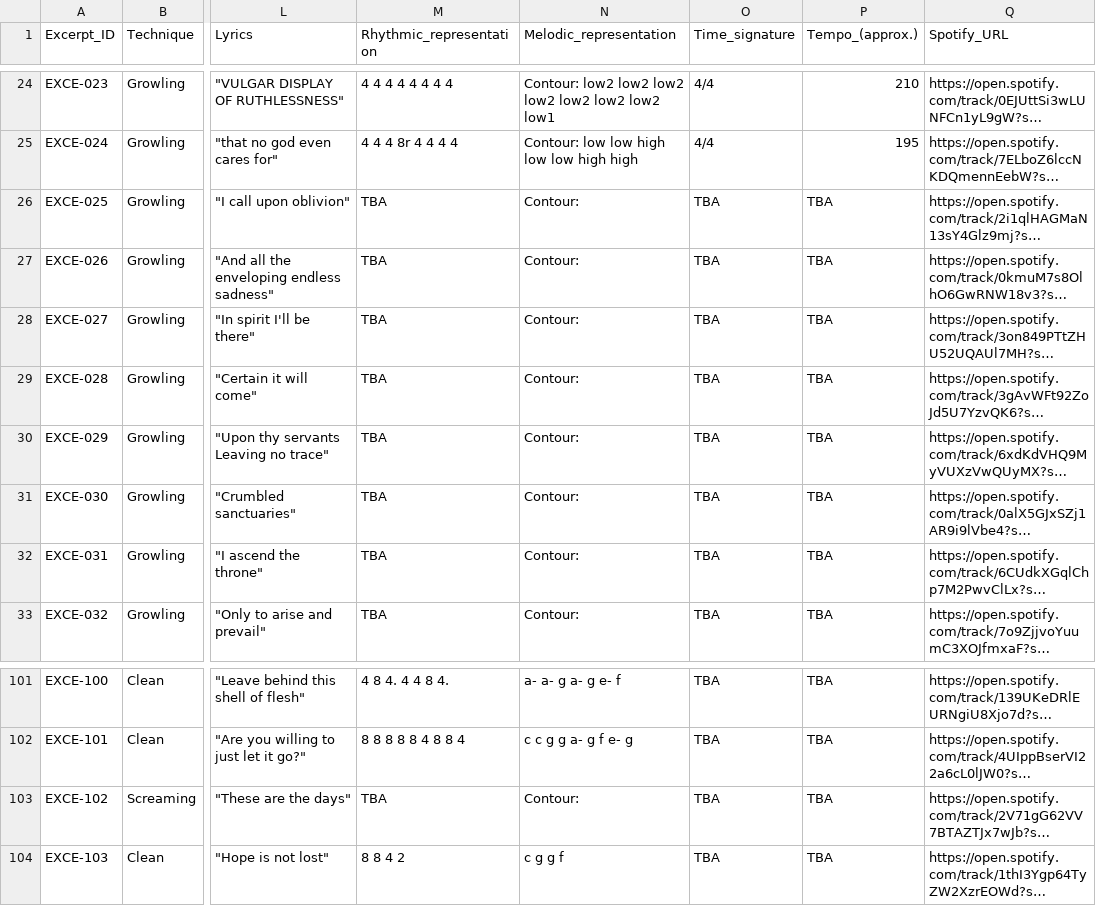
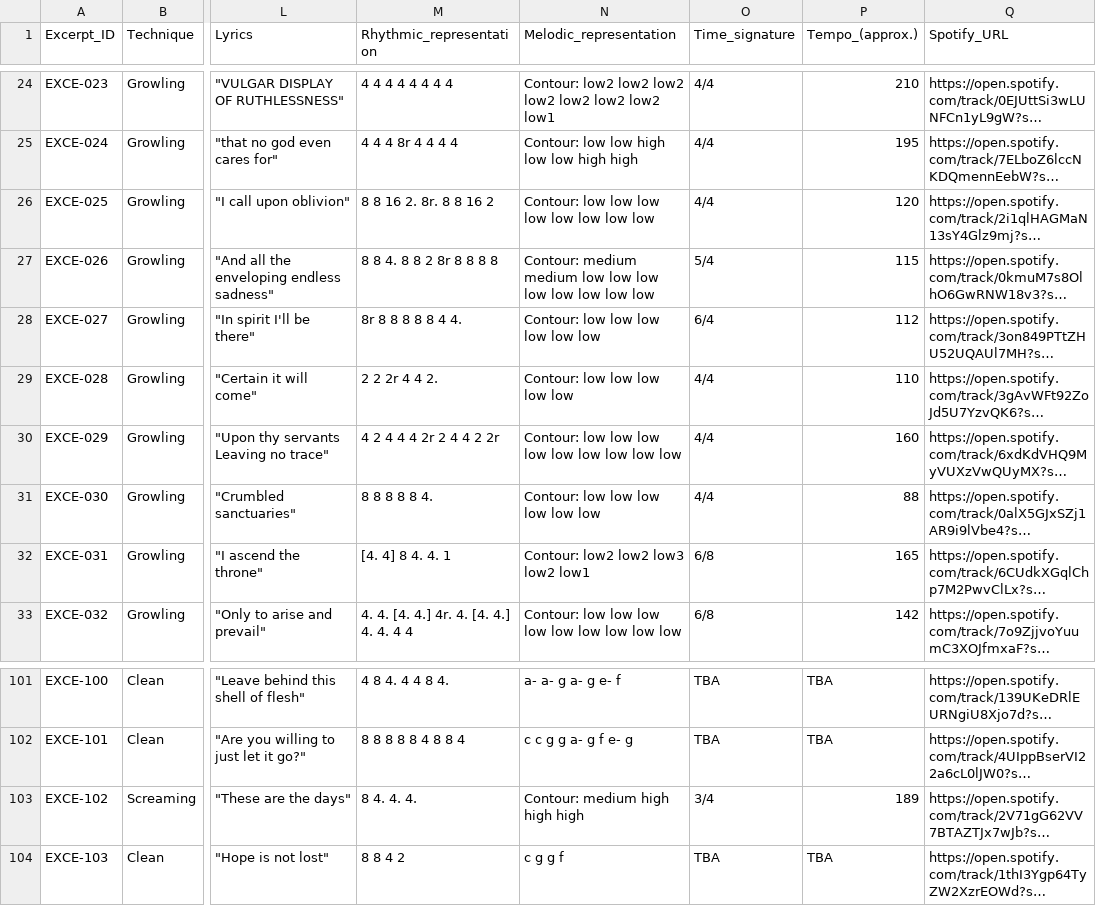
Before and after one commit to darrrgghh/Metal-Music, a TSV file: databases/excerpts/excerpts_database.tsv, drawn as a sheet; only a part is shown, gaps mark what is left out; long unchanged cells end in …; the diff covers the shown part only; the diff names each change by its address in the sheet, - before the commit and + after, or states it on an @@ line.

```diff
--- a/databases/excerpts/excerpts_database.tsv
+++ b/databases/excerpts/excerpts_database.tsv
-M26 (Rhythmic_representation): TBA
+M26 (Rhythmic_representation): 8 8 16 2. 8r. 8 8 16 2
-N26 (Melodic_representation): Contour:
+N26 (Melodic_representation): Contour: low low low low low low low low
-O26 (Time_signature): TBA
+O26 (Time_signature): 4/4
-P26 (Tempo_(approx.)): TBA
+P26 (Tempo_(approx.)): 120
-M27 (Rhythmic_representation): TBA
+M27 (Rhythmic_representation): 8 8 4. 8 8 2 8r 8 8 8 8
-N27 (Melodic_representation): Contour:
+N27 (Melodic_representation): Contour: medium medium low low low low low low low low
-O27 (Time_signature): TBA
+O27 (Time_signature): 5/4
-P27 (Tempo_(approx.)): TBA
+P27 (Tempo_(approx.)): 115
-M28 (Rhythmic_representation): TBA
+M28 (Rhythmic_representation): 8r 8 8 8 8 8 4 4.
-N28 (Melodic_representation): Contour:
+N28 (Melodic_representation): Contour: low low low low low low
-O28 (Time_signature): TBA
+O28 (Time_signature): 6/4
-P28 (Tempo_(approx.)): TBA
+P28 (Tempo_(approx.)): 112
-M29 (Rhythmic_representation): TBA
+M29 (Rhythmic_representation): 2 2 2r 4 4 2.
-N29 (Melodic_representation): Contour:
+N29 (Melodic_representation): Contour: low low low low low
-O29:O31 (Time_signature): TBA
+O29:O31 (Time_signature): 4/4
-P29 (Tempo_(approx.)): TBA
+P29 (Tempo_(approx.)): 110
-M30 (Rhythmic_representation): TBA
+M30 (Rhythmic_representation): 4 2 4 4 4 2r 2 4 4 2 2r
-N30 (Melodic_representation): Contour:
+N30 (Melodic_representation): Contour: low low low low low low low low low
-P30 (Tempo_(approx.)): TBA
+P30 (Tempo_(approx.)): 160
-M31 (Rhythmic_representation): TBA
+M31 (Rhythmic_representation): 8 8 8 8 8 4.
-N31 (Melodic_representation): Contour:
+N31 (Melodic_representation): Contour: low low low low low low
-P31 (Tempo_(approx.)): TBA
+P31 (Tempo_(approx.)): 88
-M32 (Rhythmic_representation): TBA
+M32 (Rhythmic_representation): [4. 4] 8 4. 4. 1
-N32 (Melodic_representation): Contour:
+N32 (Melodic_representation): Contour: low2 low2 low3 low2 low1
-O32:O33 (Time_signature): TBA
+O32:O33 (Time_signature): 6/8
-P32 (Tempo_(approx.)): TBA
+P32 (Tempo_(approx.)): 165
-M33 (Rhythmic_representation): TBA
+M33 (Rhythmic_representation): 4. 4. [4. 4.] 4r. 4. [4. 4.] 4. 4. 4 4
-N33 (Melodic_representation): Contour:
+N33 (Melodic_representation): Contour: low low low low low low low low low
-P33 (Tempo_(approx.)): TBA
+P33 (Tempo_(approx.)): 142
-M103 (Rhythmic_representation): TBA
+M103 (Rhythmic_representation): 8 4. 4. 4.
-N103 (Melodic_representation): Contour:
+N103 (Melodic_representation): Contour: medium high high high
-O103 (Time_signature): TBA
+O103 (Time_signature): 3/4
-P103 (Tempo_(approx.)): TBA
+P103 (Tempo_(approx.)): 189
```
Also changed, not shown: 71 edited cells elsewhere in this file, 1 other file.
